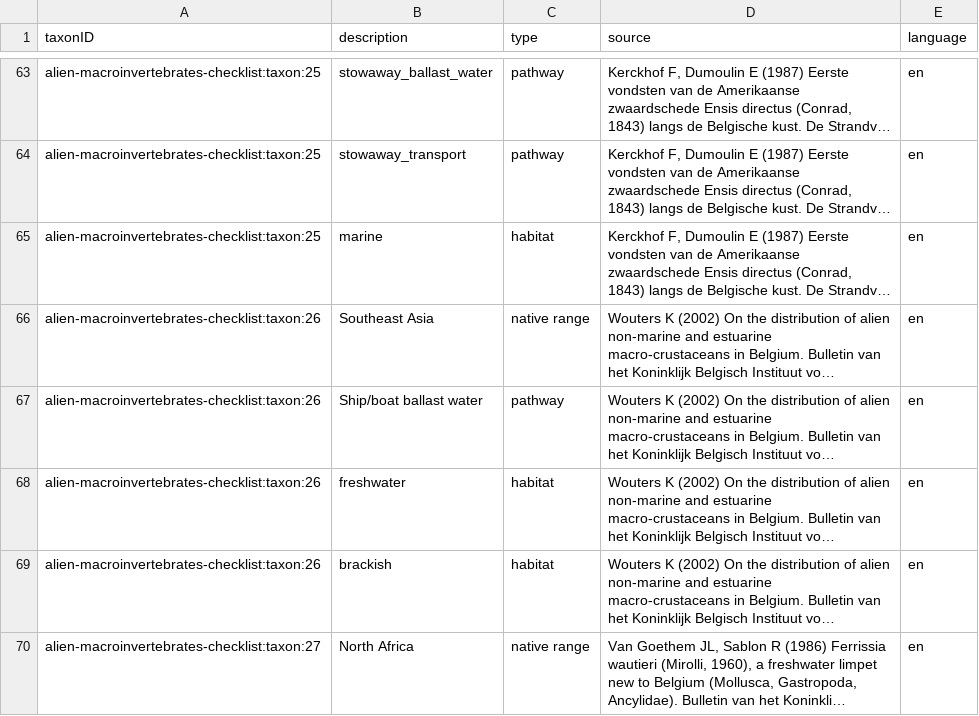
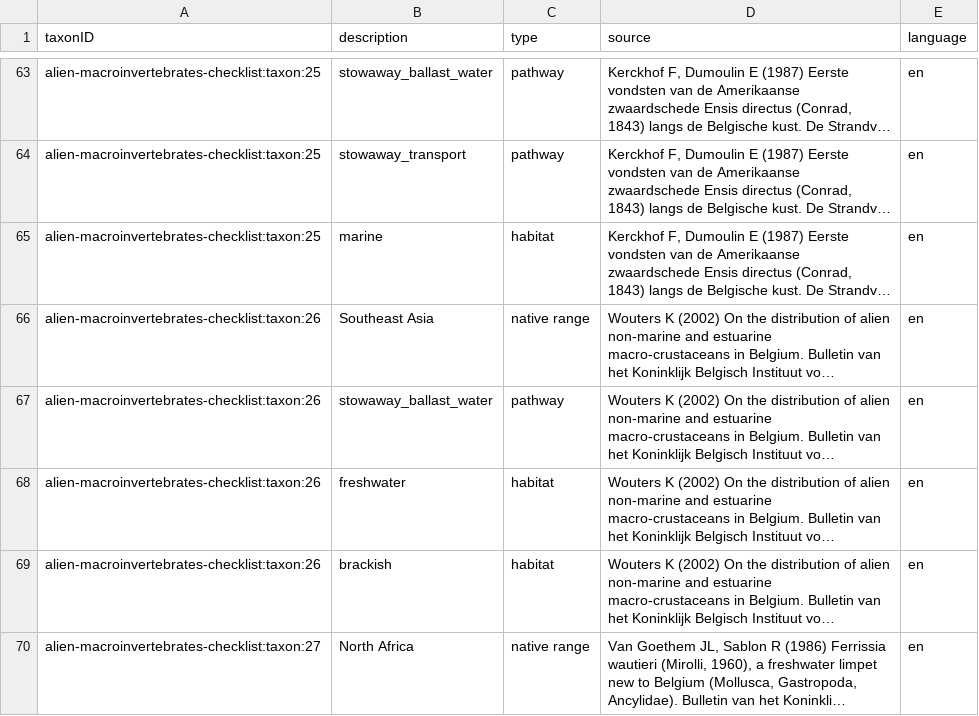
Before and after one commit to LifeWatchINBO/alien-macroinvertebrates, a CSV file: data/processed/dwc_checklist/description.csv, drawn as a sheet; only a part is shown, gaps mark what is left out; long unchanged cells end in …; the diff covers the shown part only; the diff names each change by its address in the sheet, - before the commit and + after, or states it on an @@ line.

Commit message:
Undo conflicts with base branch

```diff
--- a/data/processed/dwc_checklist/description.csv
+++ b/data/processed/dwc_checklist/description.csv
-B67 (description): Ship/boat ballast water
+B67 (description): stowaway_ballast_water
```
Also changed, not shown: 7 edited cells elsewhere in this file.
